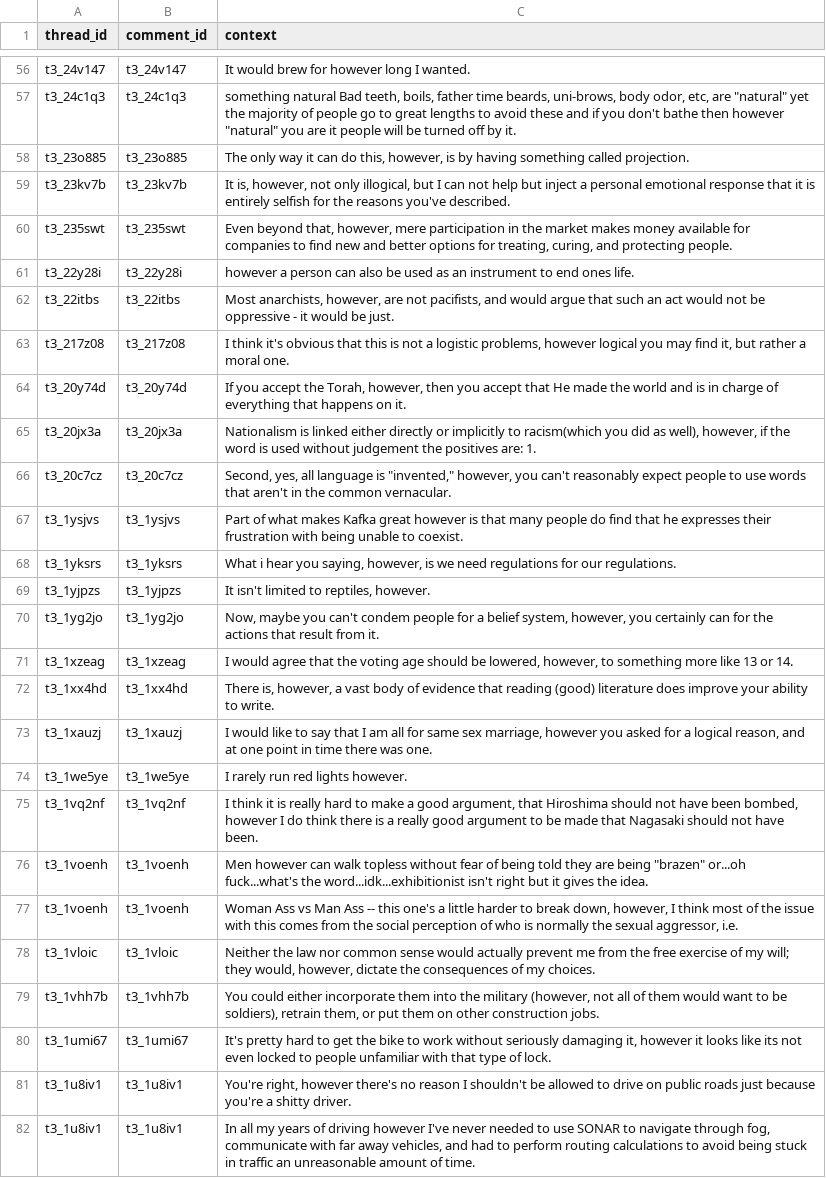
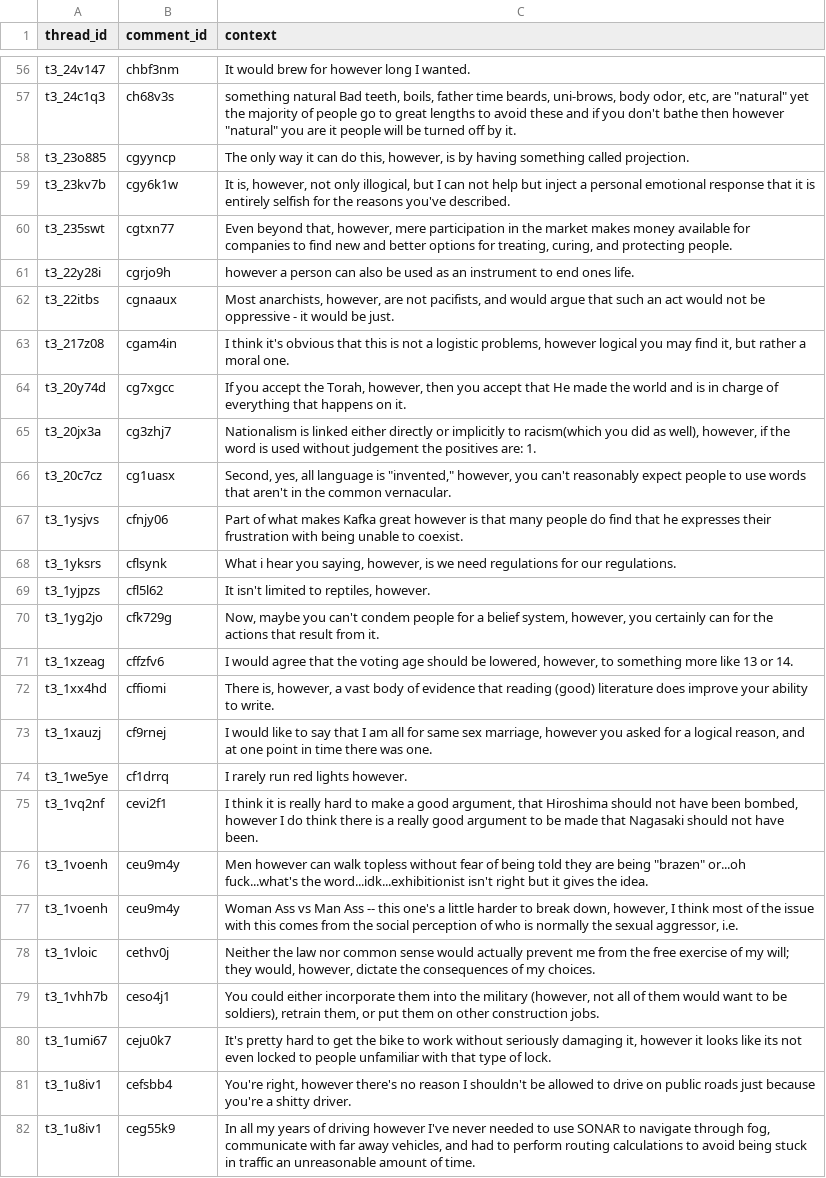
Before and after one commit to zachary123212/ChangeMyView-Project, a CSV file: data/output/however_negative.csv, drawn as a sheet; only a part is shown, gaps mark what is left out; the diff covers the shown part only; the diff names each change by its address in the sheet, - before the commit and + after, or states it on an @@ line.

```diff
--- a/data/output/however_negative.csv
+++ b/data/output/however_negative.csv
-B56 (comment_id): t3_24v147
+B56 (comment_id): chbf3nm
-B57 (comment_id): t3_24c1q3
+B57 (comment_id): ch68v3s
-B58 (comment_id): t3_23o885
+B58 (comment_id): cgyyncp
-B59 (comment_id): t3_23kv7b
+B59 (comment_id): cgy6k1w
-B60 (comment_id): t3_235swt
+B60 (comment_id): cgtxn77
-B61 (comment_id): t3_22y28i
+B61 (comment_id): cgrjo9h
-B62 (comment_id): t3_22itbs
+B62 (comment_id): cgnaaux
-B63 (comment_id): t3_217z08
+B63 (comment_id): cgam4in
-B64 (comment_id): t3_20y74d
+B64 (comment_id): cg7xgcc
-B65 (comment_id): t3_20jx3a
+B65 (comment_id): cg3zhj7
-B66 (comment_id): t3_20c7cz
+B66 (comment_id): cg1uasx
-B67 (comment_id): t3_1ysjvs
+B67 (comment_id): cfnjy06
-B68 (comment_id): t3_1yksrs
+B68 (comment_id): cflsynk
-B69 (comment_id): t3_1yjpzs
+B69 (comment_id): cfl5l62
-B70 (comment_id): t3_1yg2jo
+B70 (comment_id): cfk729g
-B71 (comment_id): t3_1xzeag
+B71 (comment_id): cffzfv6
-B72 (comment_id): t3_1xx4hd
+B72 (comment_id): cffiomi
-B73 (comment_id): t3_1xauzj
+B73 (comment_id): cf9rnej
-B74 (comment_id): t3_1we5ye
+B74 (comment_id): cf1drrq
-B75 (comment_id): t3_1vq2nf
+B75 (comment_id): cevi2f1
-B76:B77 (comment_id): t3_1voenh
+B76:B77 (comment_id): ceu9m4y
-B78 (comment_id): t3_1vloic
+B78 (comment_id): cethv0j
-B79 (comment_id): t3_1vhh7b
+B79 (comment_id): ceso4j1
-B80 (comment_id): t3_1umi67
+B80 (comment_id): ceju0k7
-B81 (comment_id): t3_1u8iv1
+B81 (comment_id): cefsbb4
-B82 (comment_id): t3_1u8iv1
+B82 (comment_id): ceg55k9
```
Also changed, not shown: 122 edited cells elsewhere in this file, data/output/however_positive.csv, data/output/though_negative.csv, 32 other files.
